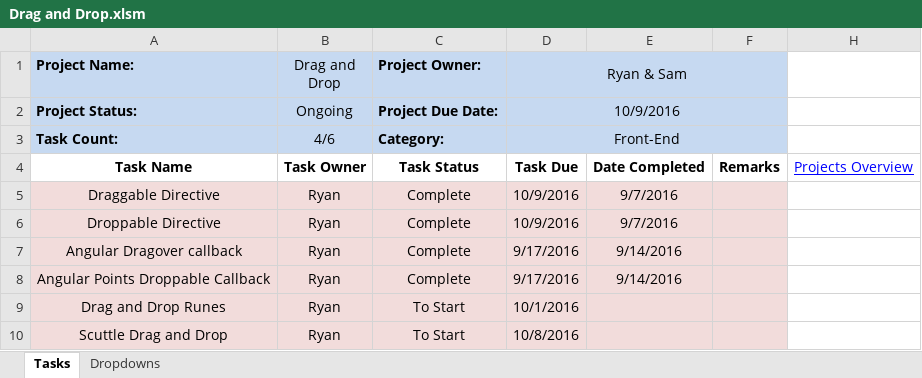
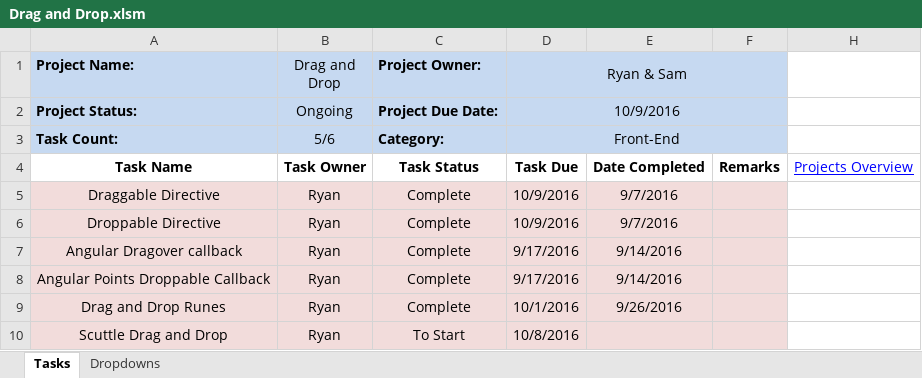
Before and after one commit to cuttle-cards/cuttle, an Excel workbook: Cuttle Agenda/Drag and Drop.xlsm, sheet Tasks, drawn as a sheet; values as stored, in another font and other column widths than the file's, no borders; conditional formats not drawn; the diff names each change by its address in the sheet, - before the commit and + after, or states it on an @@ line.

Commit message:
Agenda update
Rune completion

```diff
--- a/Cuttle Agenda/Drag and Drop.xlsm (sheet Tasks)
+++ b/Cuttle Agenda/Drag and Drop.xlsm (sheet Tasks)
-B3 (Drag and Drop): 4/6
+B3 (Drag and Drop): 5/6
-C9 (Project Owner:): To Start
+C9 (Project Owner:): Complete
-E9: (empty)
+E9: 9/26/2016
```
Also changed, not shown: Cuttle Agenda/Game Logic.xlsm, Cuttle Agenda/OVERVIEW.xlsm, 1 other file.
